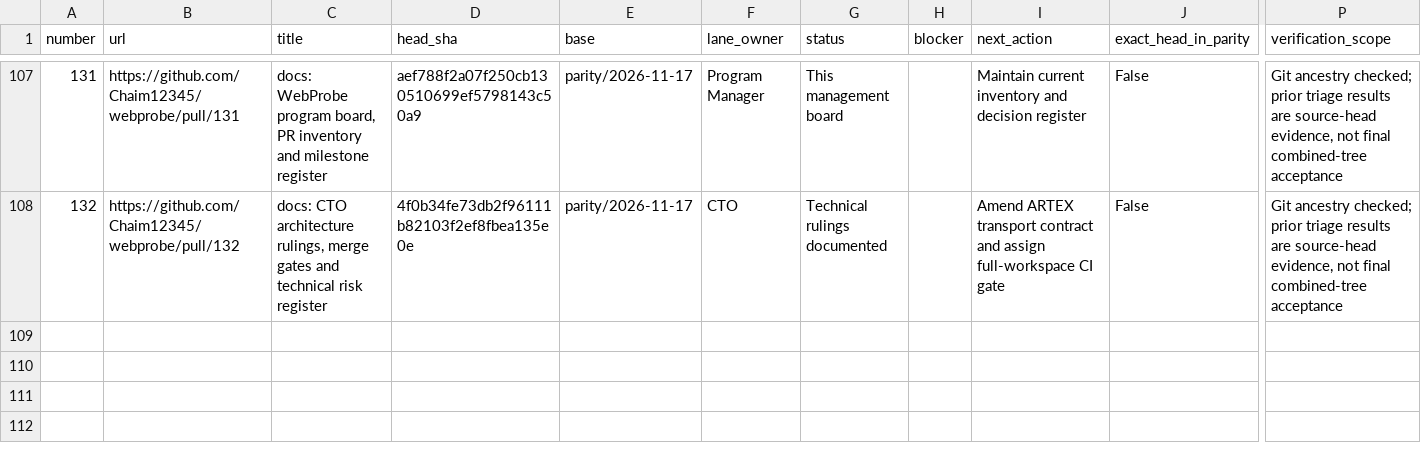
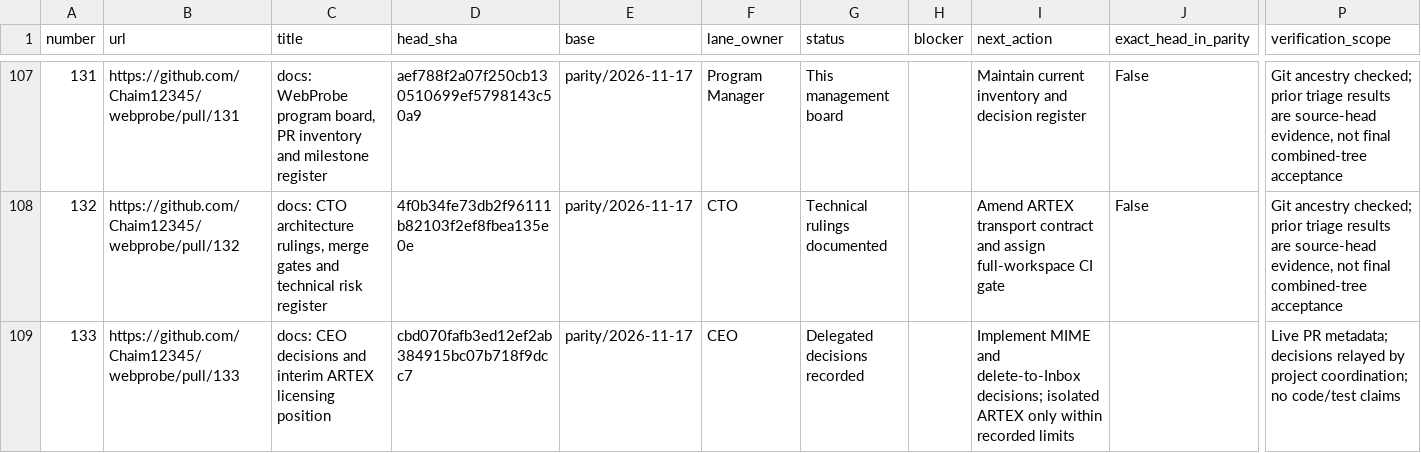
Before and after one commit to Chaim12345/webprobe, a CSV file: docs/management/pr-board.csv, drawn as a sheet; only a part is shown, gaps mark what is left out; rows hold the shown columns only; the diff names each change by its address in the sheet, - before the commit and + after, or states it on an @@ line.

Commit message:
docs: record CEO decision register and private ARTEX boundary

```diff
--- a/docs/management/pr-board.csv
+++ b/docs/management/pr-board.csv
+row 109: 133 | https://github.com/Chaim12345/webprobe/pull/133 | docs: CEO decisions and interim ARTEX licensing position | cbd070fafb3ed12ef2ab384915bc07b718f9dcc7 | parity/2026-11-17 | CEO | Delegated decisions recorded |  | Implement MIME and delete-to-Inbox decisions; isolated ARTEX only within recorded limits |  | Live PR metadata; decisions relayed by project coordination; no code/test claims
```
Also changed, not shown: 2 other files.
